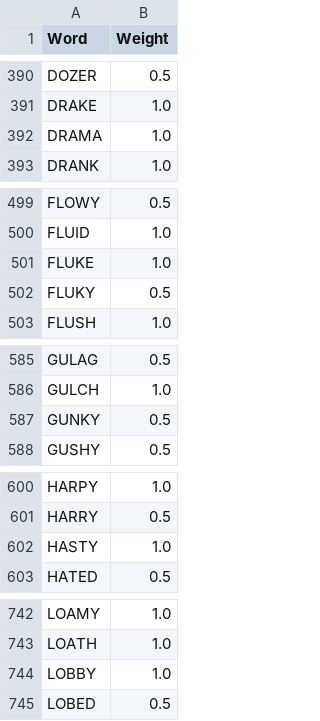
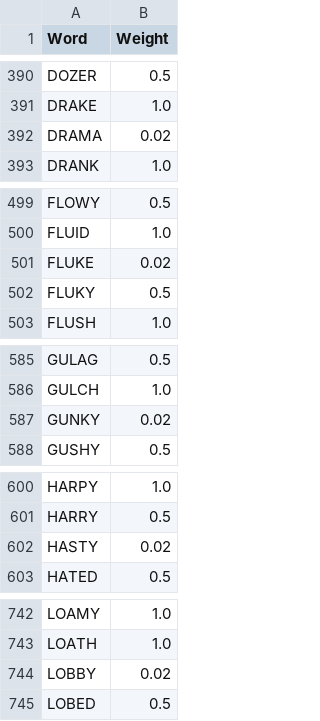
Before and after one commit to shockeymoe/Wordle-Tournament, a CSV file: word_list.csv, drawn as a sheet; only a part is shown, gaps mark what is left out; the diff covers the shown part only.

```diff
--- a/word_list.csv
+++ b/word_list.csv
@@ -391,3 +391,3 @@ DOZER,0.5
 DRAKE,1.0
-DRAMA,1.0
+DRAMA,0.02
 DRANK,1.0
@@ -500,3 +500,3 @@ FLOWY,0.5
 FLUID,1.0
-FLUKE,1.0
+FLUKE,0.02
 FLUKY,0.5
@@ -586,3 +586,3 @@ GULAG,0.5
 GULCH,1.0
-GUNKY,0.5
+GUNKY,0.02
 GUSHY,0.5
@@ -601,3 +601,3 @@ HARPY,1.0
 HARRY,0.5
-HASTY,1.0
+HASTY,0.02
 HATED,0.5
@@ -743,3 +743,3 @@ LOAMY,1.0
 LOATH,1.0
-LOBBY,1.0
+LOBBY,0.02
 LOBED,0.5
```
Also changed, not shown: 15 edited cells elsewhere in this file, Scores.csv, 1 other file.
